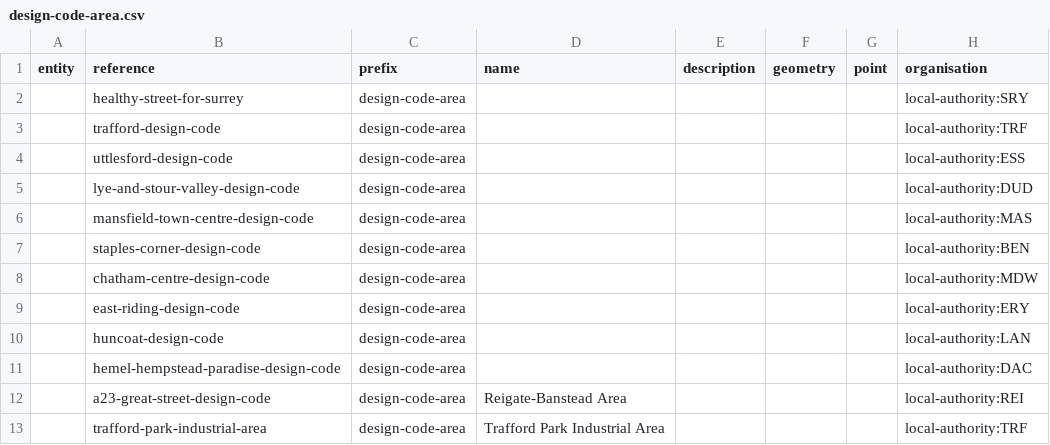
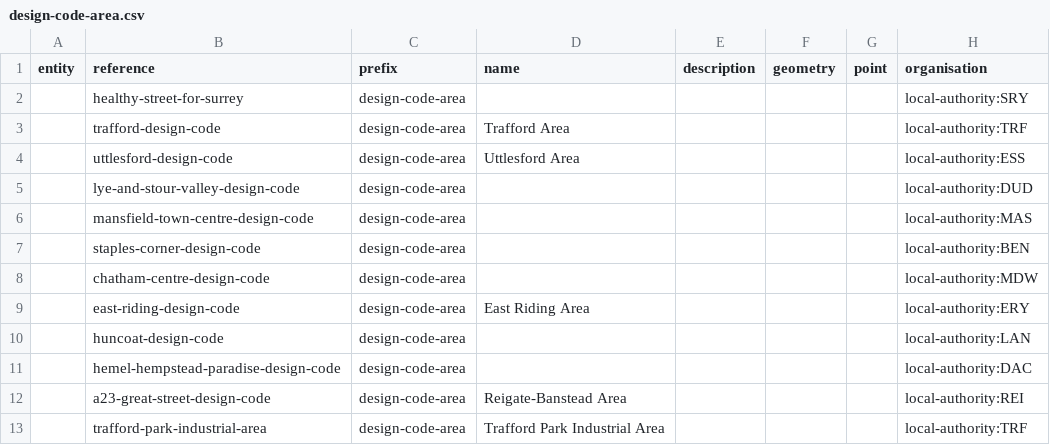
Before and after one commit to digital-land/design-code-explorer, a CSV file: data/design-code-area.csv, drawn as a sheet; only a part is shown; the diff names each change by its address in the sheet, - before the commit and + after, or states it on an @@ line.

Commit message:
Tweak properties in of area geojson

```diff
--- a/data/design-code-area.csv
+++ b/data/design-code-area.csv
-D3 (name): (empty)
+D3 (name): Trafford Area
-D4 (name): (empty)
+D4 (name): Uttlesford Area
-D9 (name): (empty)
+D9 (name): East Riding Area
```
Also changed, not shown: 3 other files.
